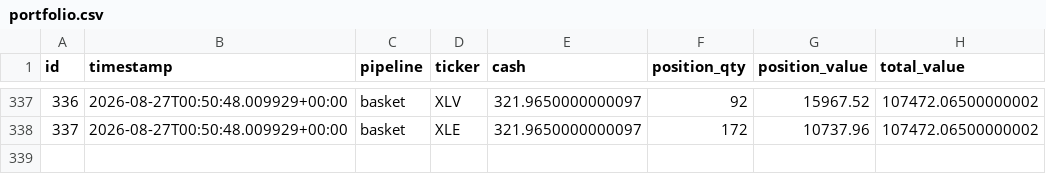
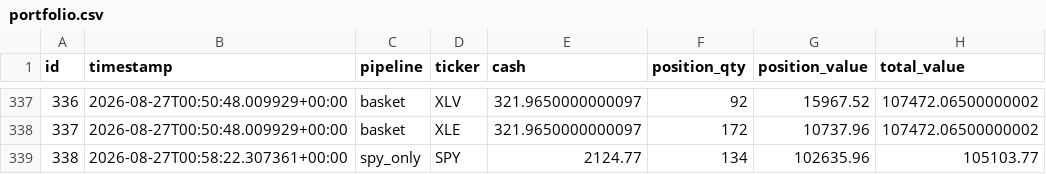
Before and after one commit to dads2busy/SchroederTrader, a CSV file: data/portfolio.csv, drawn as a sheet; only a part is shown, gaps mark what is left out.

```diff
--- a/data/portfolio.csv
+++ b/data/portfolio.csv
@@ -338 +338,2 @@ id,timestamp,pipeline,ticker,cash,position_qty,position_value,total_value
 337,2026-08-27T00:50:48.009929+00:00,basket,XLE,321.9650000000097,172,10737.96,107472.06500000002
+338,2026-08-27T00:58:22.307361+00:00,spy_only,SPY,2124.77,134,102635.96,105103.77
```
Also changed, not shown: data/llm_shadow_signals.csv, data/shadow_signals.csv, 1 other file.
